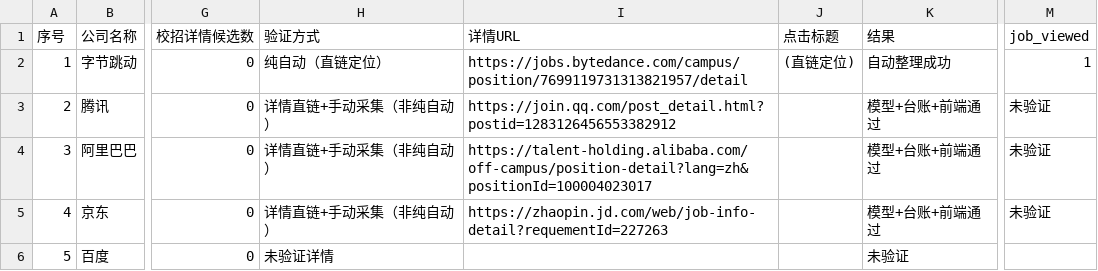
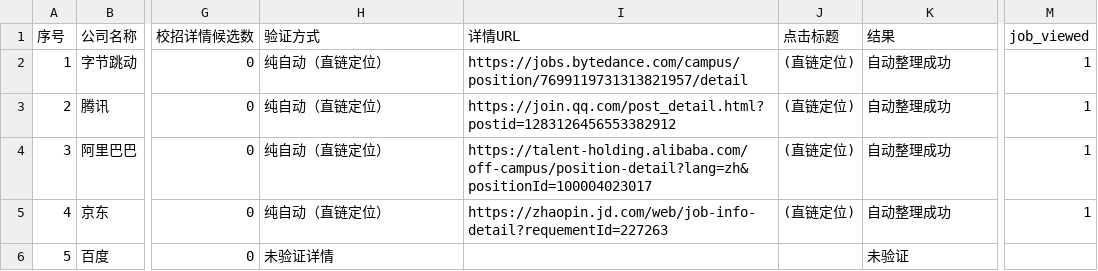
Before and after one commit to theonlin0725/tounar-bang-ni-li, a CSV file: docs/campus-auto-detail-matrix-20261119.csv, drawn as a sheet; only a part is shown, gaps mark what is left out; the diff covers the shown part only; the diff names each change by its address in the sheet, - before the commit and + after, or states it on an @@ line.

```diff
--- a/docs/campus-auto-detail-matrix-20261119.csv
+++ b/docs/campus-auto-detail-matrix-20261119.csv
-H3:H5 (验证方式): 详情直链+手动采集（非纯自动）
+H3:H5 (验证方式): 纯自动（直链定位）
-J3:J5 (点击标题): (empty)
+J3:J5 (点击标题): (直链定位)
-K3:K5 (结果): 模型+台账+前端通过
+K3:K5 (结果): 自动整理成功
-M3:M5 (job_viewed): 未验证
+M3:M5 (job_viewed): 1
```
Also changed, not shown: 91 edited cells elsewhere in this file, 1 other file.
